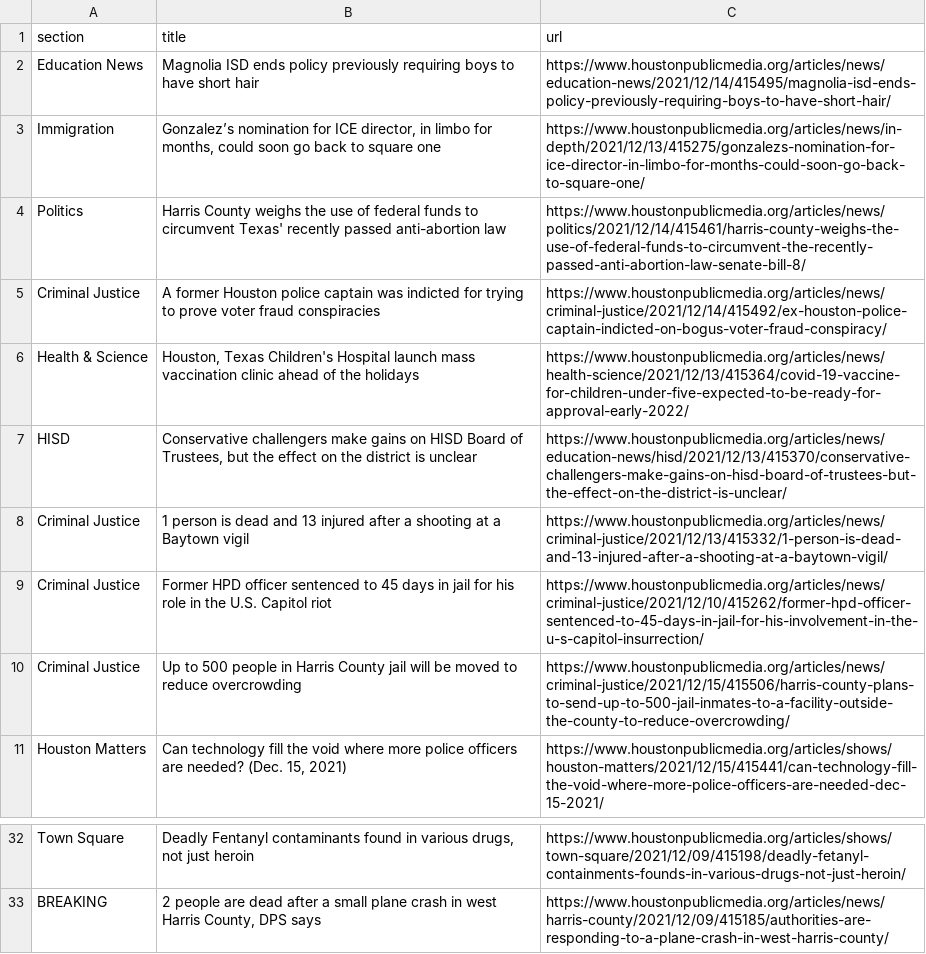
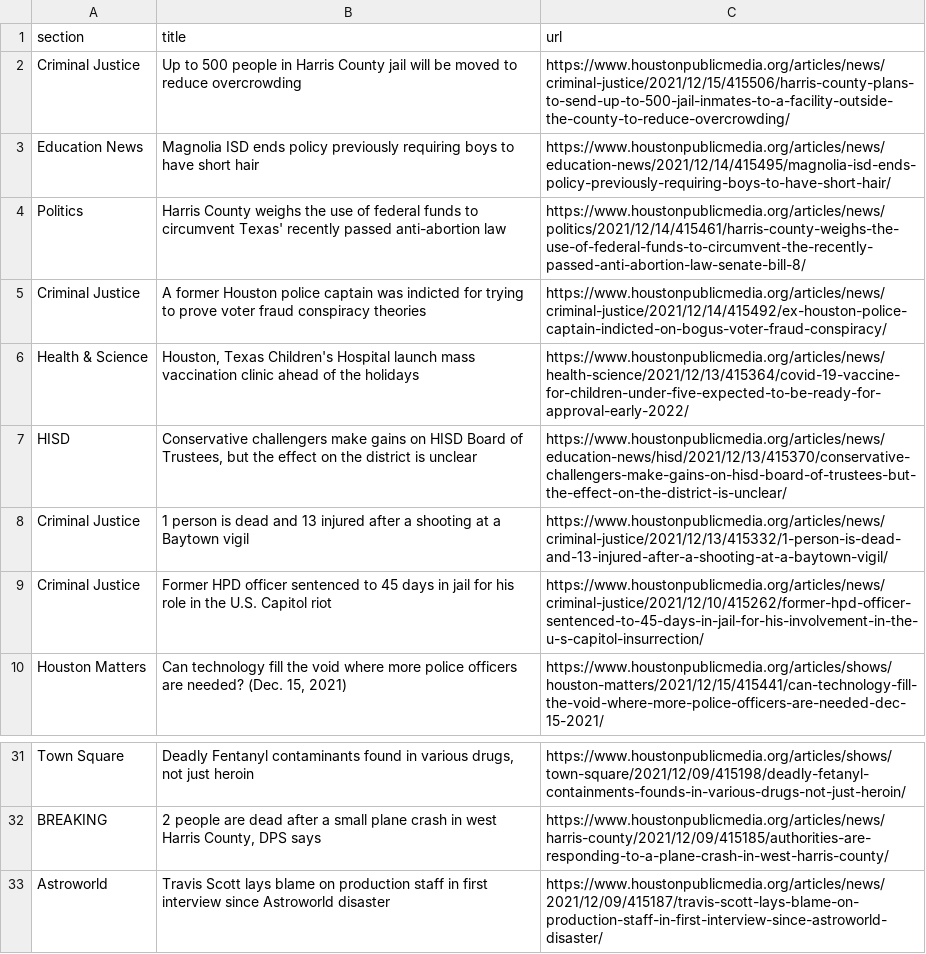
Before and after one commit to srjouppi/auto-scraper, a CSV file: npr.csv, drawn as a sheet; only a part is shown, gaps mark what is left out.

```diff
--- a/npr.csv
+++ b/npr.csv
@@ -1,6 +1,6 @@
 section,title,url
+Criminal Justice,Up to 500 people in Harris County jail will be moved to reduce overcrowding,https://www.houstonpublicmedia.org/articles/news/criminal-justice/2021/12/15/415506/harris-county-plans-to-send-up-to-500-jail-inmates-to-a-facility-outside-the-county-to-reduce-overcrowding/
 Education News,Magnolia ISD ends policy previously requiring boys to have short hair,https://www.houstonpublicmedia.org/articles/news/education-news/2021/12/14/415495/magnolia-isd-ends-policy-previously-requiring-boys-to-have-short-hair/
-Immigration,"Gonzalez’s nomination for ICE director, in limbo for months, could soon go back to square one",https://www.houstonpublicmedia.org/articles/news/in-depth/2021/12/13/415275/gonzalezs-nomination-for-ice-director-in-limbo-for-months-could-soon-go-back-to-square-one/
 Politics,Harris County weighs the use of federal funds to circumvent Texas' recently passed anti-abortion law,https://www.houstonpublicmedia.org/articles/news/politics/2021/12/14/415461/harris-county-weighs-the-use-of-federal-funds-to-circumvent-the-recently-passed-anti-abortion-law-senate-bill-8/
-Criminal Justice,A former Houston police captain was indicted for trying to prove voter fraud conspiracies,https://www.houstonpublicmedia.org/articles/news/criminal-justice/2021/12/14/415492/ex-houston-police-captain-indicted-on-bogus-voter-fraud-conspiracy/
+Criminal Justice,A former Houston police captain was indicted for trying to prove voter fraud conspiracy theories,https://www.houstonpublicmedia.org/articles/news/criminal-justice/2021/12/14/415492/ex-houston-police-captain-indicted-on-bogus-voter-fraud-conspiracy/
 Health & Science,"Houston, Texas Children's Hospital launch mass vaccination clinic ahead of the holidays",https://www.houstonpublicmedia.org/articles/news/health-science/2021/12/13/415364/covid-19-vaccine-for-children-under-five-expected-to-be-ready-for-approval-early-2022/
@@ -9,3 +9,2 @@ Criminal Justice,1 person is dead and 13 injured after a shooting at a Baytown v
 Criminal Justice,Former HPD officer sentenced to 45 days in jail for his role in the U.S. Capitol riot,https://www.houstonpublicmedia.org/articles/news/criminal-justice/2021/12/10/415262/former-hpd-officer-sentenced-to-45-days-in-jail-for-his-involvement-in-the-u-s-capitol-insurrection/
-Criminal Justice,Up to 500 people in Harris County jail will be moved to reduce overcrowding,https://www.houstonpublicmedia.org/articles/news/criminal-justice/2021/12/15/415506/harris-county-plans-to-send-up-to-500-jail-inmates-to-a-facility-outside-the-county-to-reduce-overcrowding/
 Houston Matters,"Can technology fill the void where more police officers are needed? (Dec. 15, 2021)",https://www.houstonpublicmedia.org/articles/shows/houston-matters/2021/12/15/415441/can-technology-fill-the-void-where-more-police-officers-are-needed-dec-15-2021/
@@ -33 +32,2 @@ Town Square,"Deadly Fentanyl contaminants found in various drugs, not just heroi
 BREAKING,"2 people are dead after a small plane crash in west Harris County, DPS says",https://www.houstonpublicmedia.org/articles/news/harris-county/2021/12/09/415185/authorities-are-responding-to-a-plane-crash-in-west-harris-county/
+Astroworld,Travis Scott lays blame on production staff in first interview since Astroworld disaster,https://www.houstonpublicmedia.org/articles/news/2021/12/09/415187/travis-scott-lays-blame-on-production-staff-in-first-interview-since-astroworld-disaster/
```
